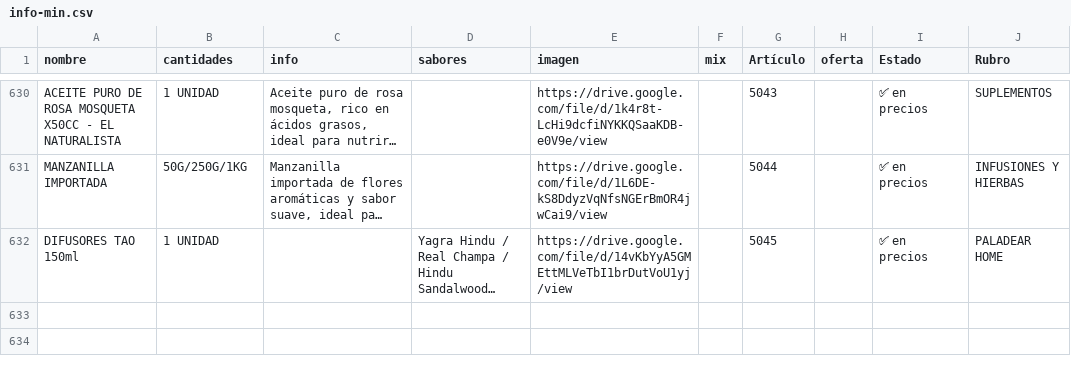
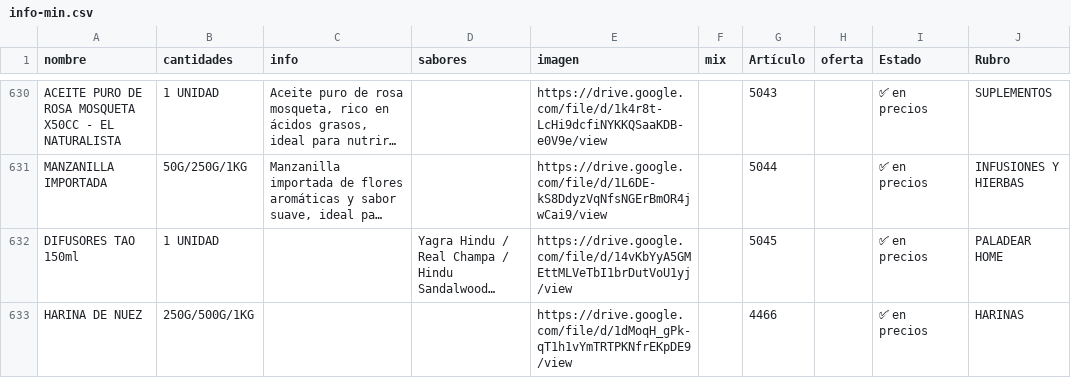
Before and after one commit to paladear/paladeartienda, a CSV file: info-min.csv, drawn as a sheet; only a part is shown, gaps mark what is left out; long unchanged cells end in …; the diff names each change by its address in the sheet, - before the commit and + after, or states it on an @@ line.

```diff
--- a/info-min.csv
+++ b/info-min.csv
+row 633: HARINA DE NUEZ | 250G/500G/1KG |  |  | https://drive.google.com/file/d/1dMoqH_gPk-qT1h1vYmTRTPKNfrEKpDE9/view |  | 4466 |  | ✅ en precios | HARINAS
```
Also changed, not shown: info-may.csv, precios-may.csv, 4 other files.
